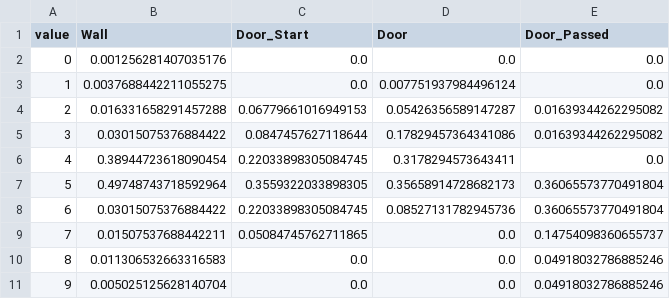
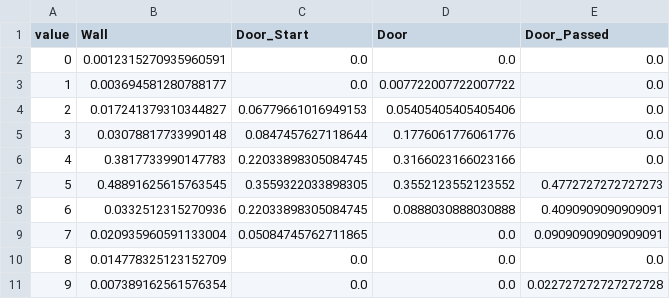
Before and after one commit to ggmeiner22/Doorway-Detection-Robot, a CSV file: cpts/cpt_PIDP9.csv, drawn as a sheet.

```diff
--- a/cpts/cpt_PIDP9.csv
+++ b/cpts/cpt_PIDP9.csv
@@ -1,11 +1,11 @@
 value,Wall,Door_Start,Door,Door_Passed
-0,0.001256281407035176,0.0,0.0,0.0
-1,0.0037688442211055275,0.0,0.007751937984496124,0.0
-2,0.016331658291457288,0.06779661016949153,0.05426356589147287,0.01639344262295082
-3,0.03015075376884422,0.0847457627118644,0.17829457364341086,0.01639344262295082
-4,0.38944723618090454,0.22033898305084745,0.3178294573643411,0.0
-5,0.49748743718592964,0.3559322033898305,0.35658914728682173,0.36065573770491804
-6,0.03015075376884422,0.22033898305084745,0.08527131782945736,0.36065573770491804
-7,0.01507537688442211,0.05084745762711865,0.0,0.14754098360655737
-8,0.011306532663316583,0.0,0.0,0.04918032786885246
-9,0.005025125628140704,0.0,0.0,0.04918032786885246
+0,0.0012315270935960591,0.0,0.0,0.0
+1,0.003694581280788177,0.0,0.007722007722007722,0.0
+2,0.017241379310344827,0.06779661016949153,0.05405405405405406,0.0
+3,0.03078817733990148,0.0847457627118644,0.1776061776061776,0.0
+4,0.3817733990147783,0.22033898305084745,0.3166023166023166,0.0
+5,0.48891625615763545,0.3559322033898305,0.3552123552123552,0.4772727272727273
+6,0.0332512315270936,0.22033898305084745,0.0888030888030888,0.4090909090909091
+7,0.020935960591133004,0.05084745762711865,0.0,0.09090909090909091
+8,0.014778325123152709,0.0,0.0,0.0
+9,0.007389162561576354,0.0,0.0,0.022727272727272728
```
Also changed, not shown: cpts/cpt_IR8.csv, cpts/cpt_IR9.csv, 45 other files.
